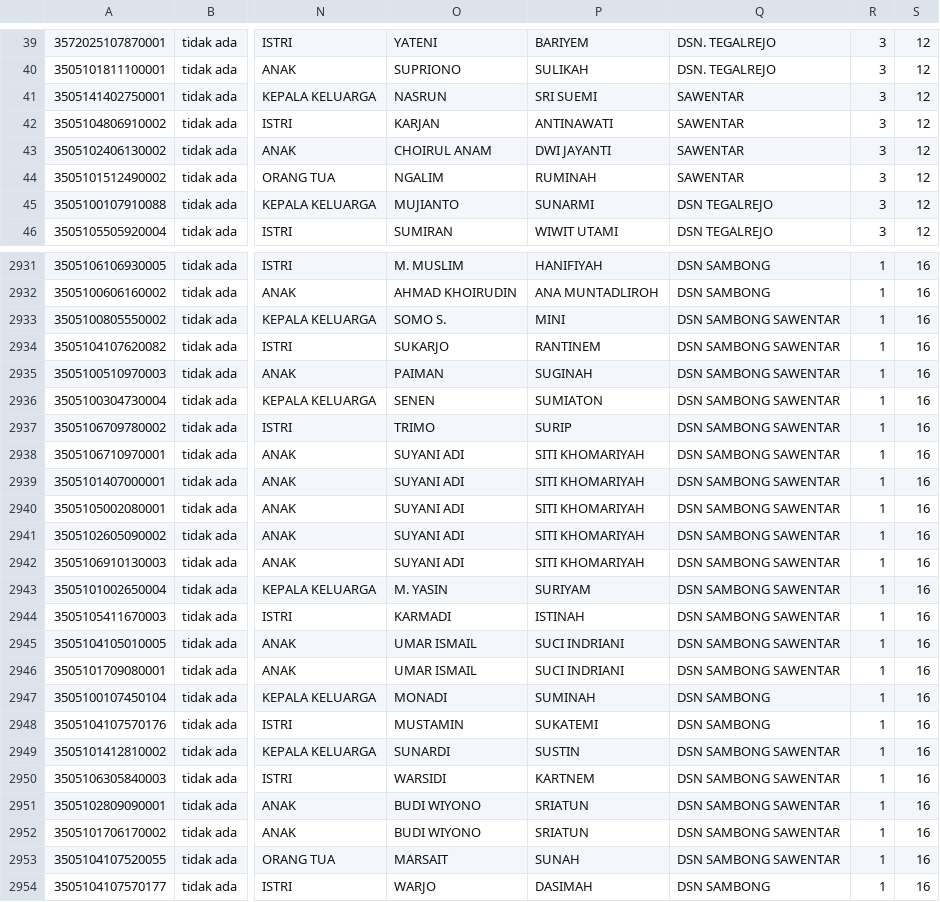
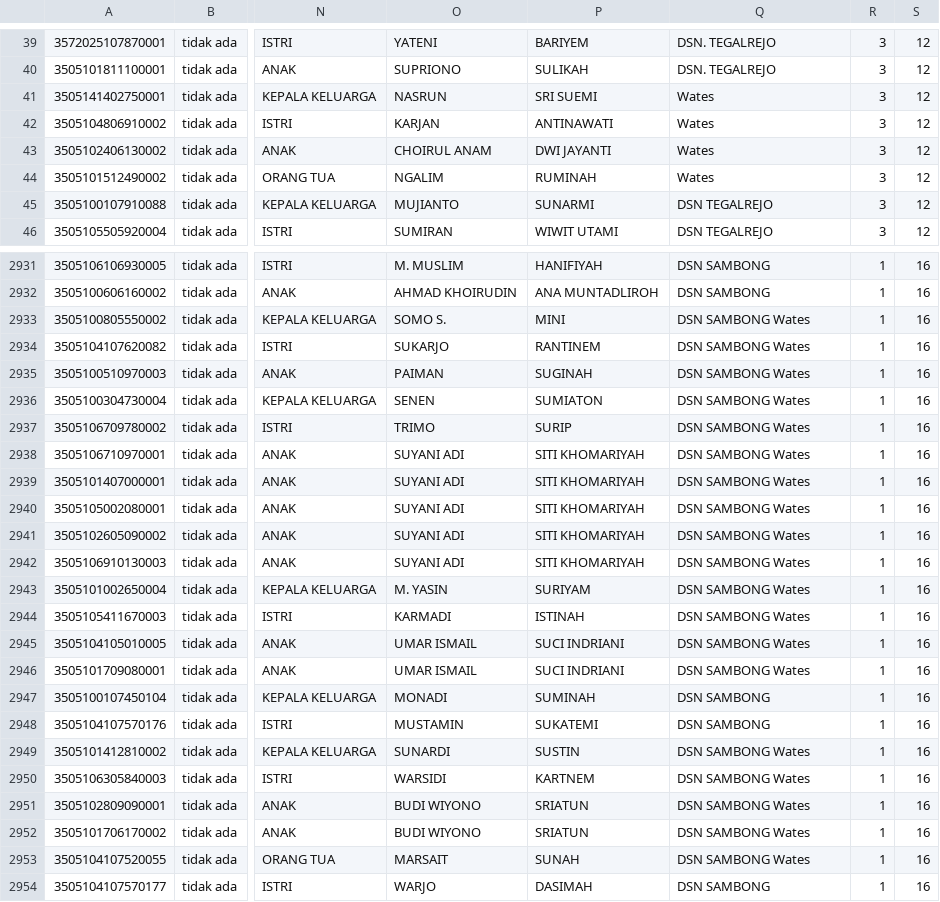
Before and after one commit to Afifainurrifqi/watesfix, a CSV file: public/file_datapenduduk/1162867075COBAS.csv, drawn as a sheet; only a part is shown, gaps mark what is left out; the diff covers the shown part only; the diff names each change by its address in the sheet, - before the commit and + after, or states it on an @@ line.

```diff
--- a/public/file_datapenduduk/1162867075COBAS.csv
+++ b/public/file_datapenduduk/1162867075COBAS.csv
-Q41:Q44: SAWENTAR
+Q41:Q44: Wates
-Q2933:Q2946: DSN SAMBONG SAWENTAR
+Q2933:Q2946: DSN SAMBONG Wates
-Q2949:Q2953: DSN SAMBONG SAWENTAR
+Q2949:Q2953: DSN SAMBONG Wates
```
Also changed, not shown: 166 edited cells elsewhere in this file, public/file_siswa/880468429sawentar 3.csv, public/sdgsdesa/public/file_siswa/1377653634sawentar 3.csv, 30 other files.
